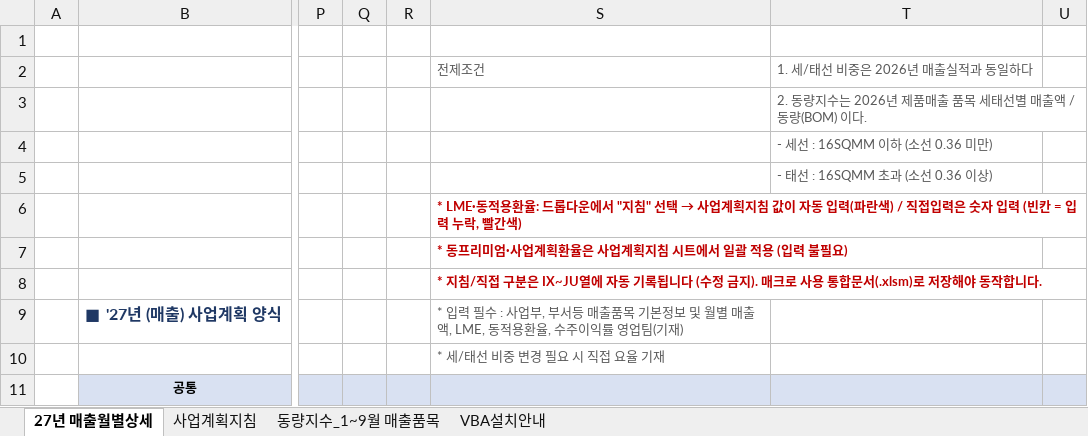
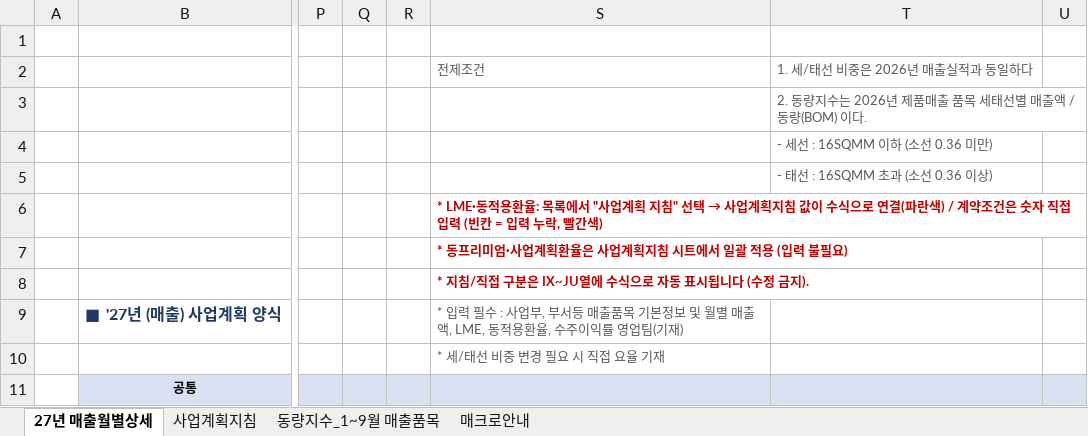
Before and after one commit to sss38317-spec/WORKSPACE, an Excel workbook: 매출계획_영업양식_0단계.xlsx, sheet 27년 매출월별상세, drawn as a sheet; only a part is shown, gaps mark what is left out; values as stored, in another font and other column widths than the file's, no borders; conditional formats not drawn; the diff names each change by its address in the sheet, - before the commit and + after, or states it on an @@ line.

```diff
--- a/매출계획_영업양식_0단계.xlsx (sheet 27년 매출월별상세)
+++ b/매출계획_영업양식_0단계.xlsx (sheet 27년 매출월별상세)
-sheet tab: VBA설치안내
+sheet tab: 매크로안내
@@ S6: …용환율: 드롭다운에서 "지침" 선택 → 사업계획지침 값이 자동 입력(파란색) / 직접입력은 숫자 입력… → …용환율: 목록에서 "사업계획 지침" 선택 → 사업계획지침 값이 수식으로 연결(파란색) / 계약조건은 숫자 직접 입력… @@
-S8: …IX~JU열에 자동 기록됩니다 (수정 금지). 매크로 사용 통합문서(.xlsm)로 저장해야 동작합니다.
+S8: …IX~JU열에 수식으로 자동 표시됩니다 (수정 금지).
```
Also changed, not shown: sheet 매크로안내, 5 other files.
